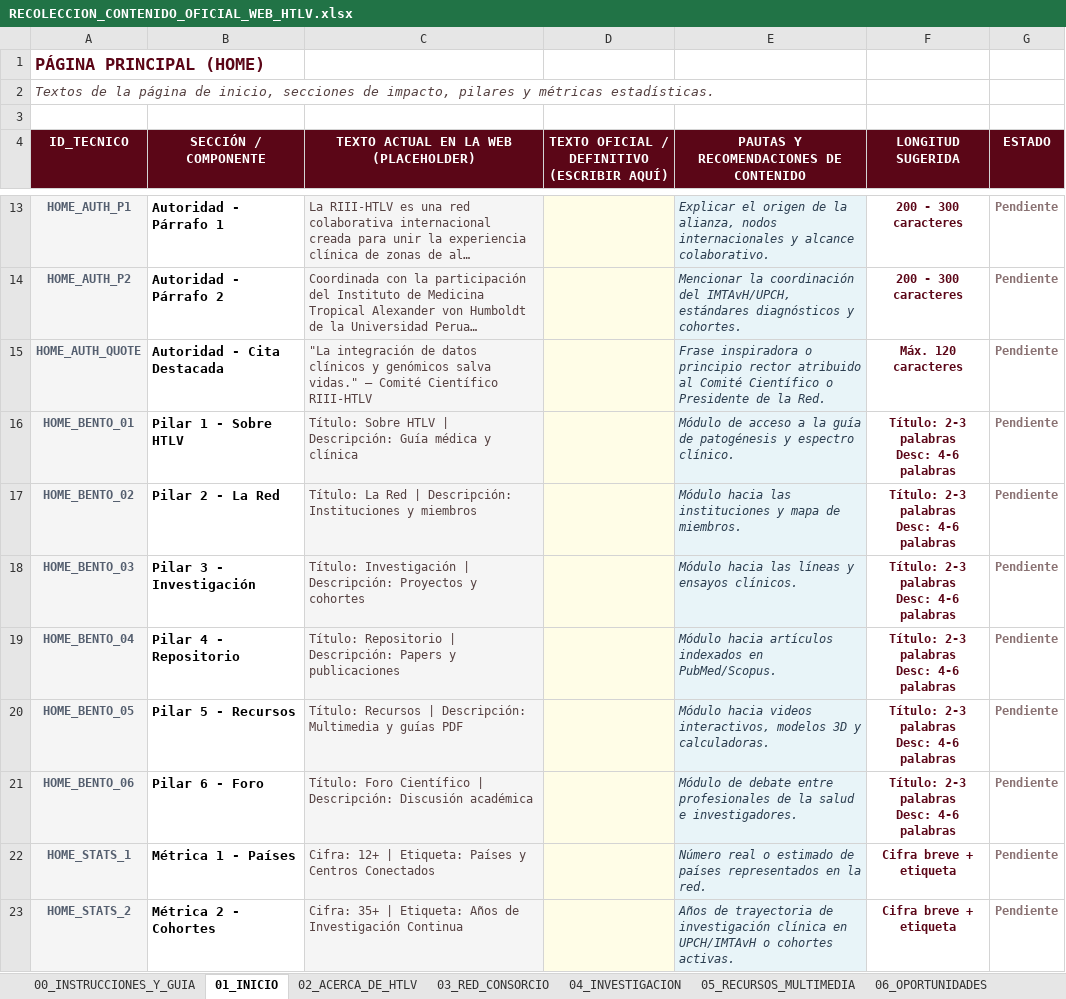
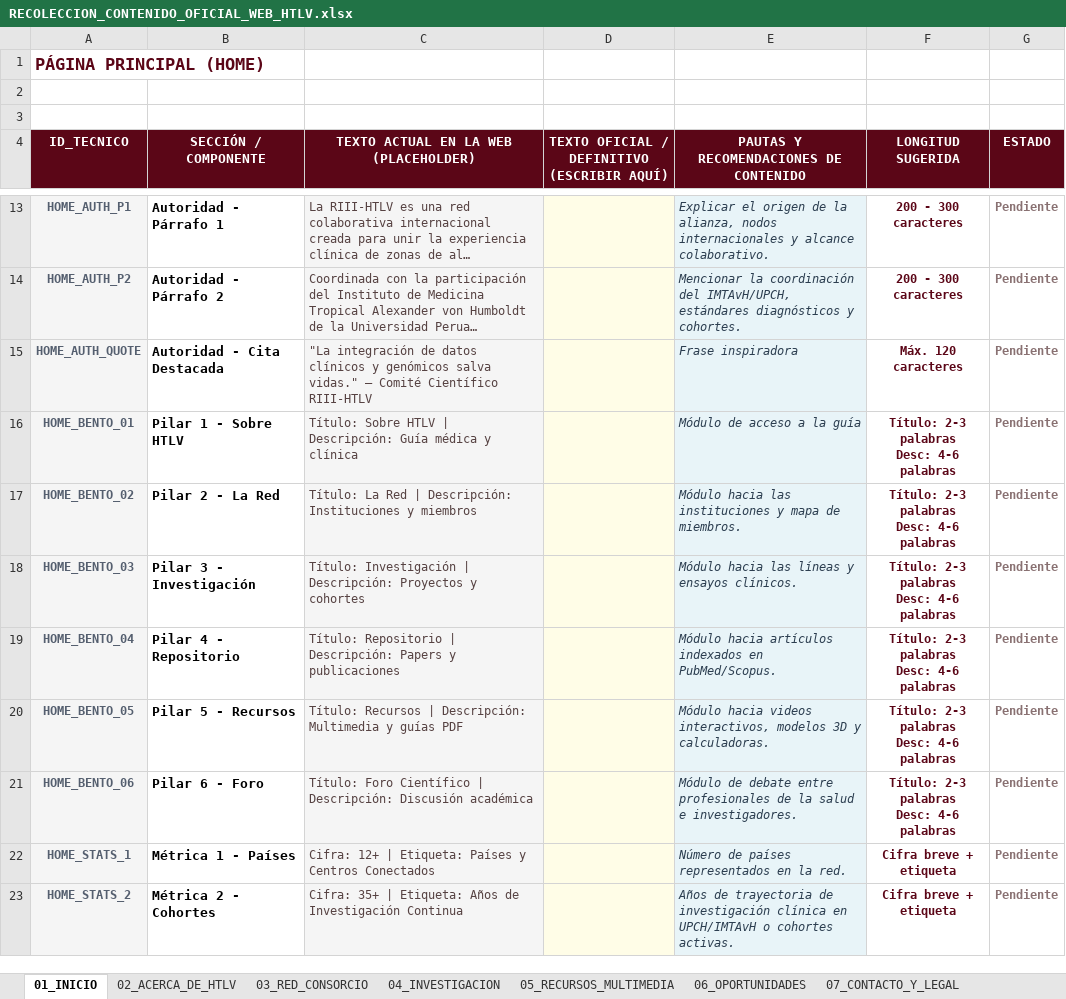
Before and after one commit to JosueFlorian17/htlv-web, an Excel workbook: RECOLECCION_CONTENIDO_OFICIAL_WEB_HTLV.xlsx, sheet 01_INICIO, drawn as a sheet; only a part is shown, gaps mark what is left out; long unchanged cells end in …; values as stored, in another font and other column widths than the file's, no borders; the diff names each change by its address in the sheet, - before the commit and + after, or states it on an @@ line.

```diff
--- a/RECOLECCION_CONTENIDO_OFICIAL_WEB_HTLV.xlsx (sheet 01_INICIO)
+++ b/RECOLECCION_CONTENIDO_OFICIAL_WEB_HTLV.xlsx (sheet 01_INICIO)
-sheet tab: 00_INSTRUCCIONES_Y_GUIA
-A2 (ID_TECNICO): Textos de la página de inicio, secciones de impacto, pilares y métricas estadísticas.
+A2 (ID_TECNICO): (empty)
-E15: Frase inspiradora o principio rector atribuido al Comité Científico o Presidente de la Red.
+E15: Frase inspiradora
-E16: Módulo de acceso a la guía de patogénesis y espectro clínico.
+E16: Módulo de acceso a la guía
-E22: Número real o estimado de países…
+E22: Número de países…
```
Also changed, not shown: sheet 02_ACERCA_DE_HTLV, 2 other files.
